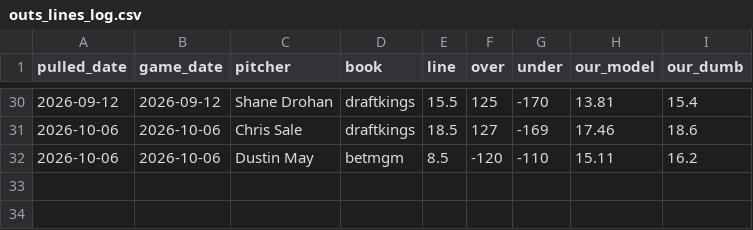
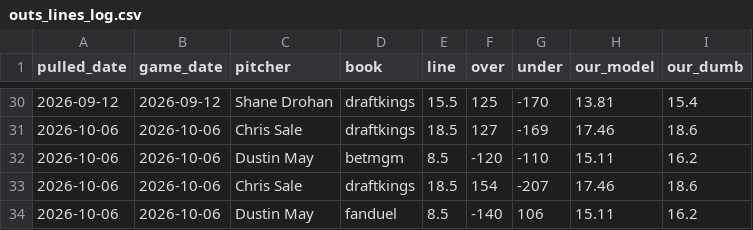
Before and after one commit to barneygr33n/mlb-sp-data, a CSV file: docs/outs_lines_log.csv, drawn as a sheet; only a part is shown, gaps mark what is left out.

```diff
--- a/docs/outs_lines_log.csv
+++ b/docs/outs_lines_log.csv
@@ -32 +32,3 @@ pulled_date,game_date,pitcher,book,line,over,under,our_model,our_dumb
 2026-10-06,2026-10-06,Dustin May,betmgm,8.5,-120,-110,15.11,16.2
+2026-10-06,2026-10-06,Chris Sale,draftkings,18.5,154,-207,17.46,18.6
+2026-10-06,2026-10-06,Dustin May,fanduel,8.5,-140,106,15.11,16.2
```
Also changed, not shown: 1 other file.
